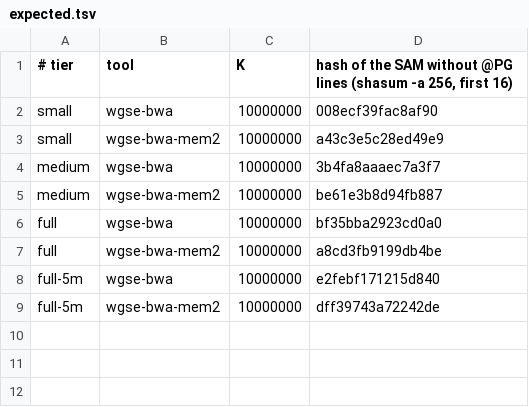
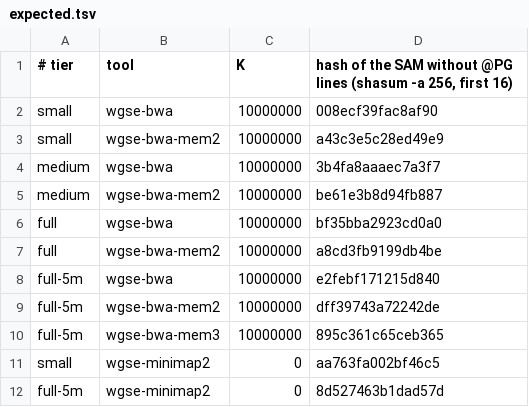
Before and after one commit to WGSExtract/wgsextract-cli, a TSV file: native/bench/expected.tsv, drawn as a sheet.

```diff
--- a/native/bench/expected.tsv
+++ b/native/bench/expected.tsv
@@ -9 +9,4 @@ full-5m	wgse-bwa	10000000	e2febf171215d840
 full-5m	wgse-bwa-mem2	10000000	dff39743a72242de
+full-5m	wgse-bwa-mem3	10000000	895c361c65ceb365
+small	wgse-minimap2	0	aa763fa002bf46c5
+full-5m	wgse-minimap2	0	8d527463b1dad57d
```
Also changed, not shown: 4 other files.
